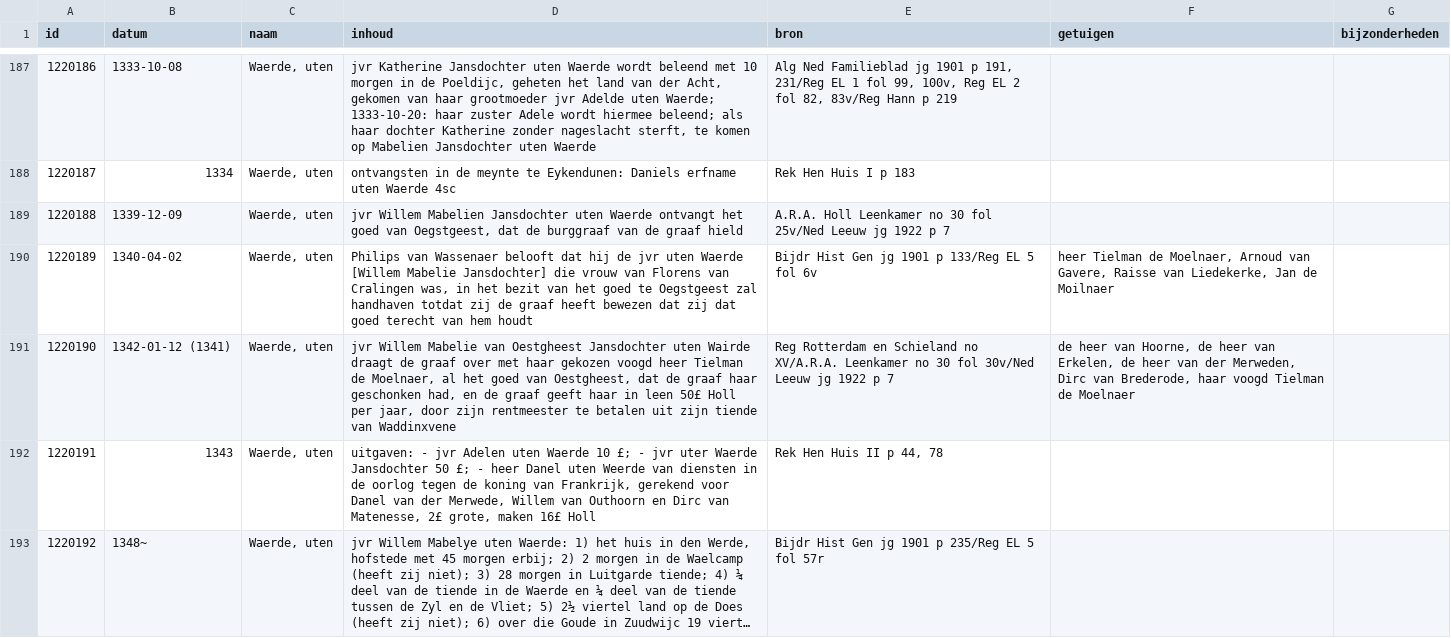
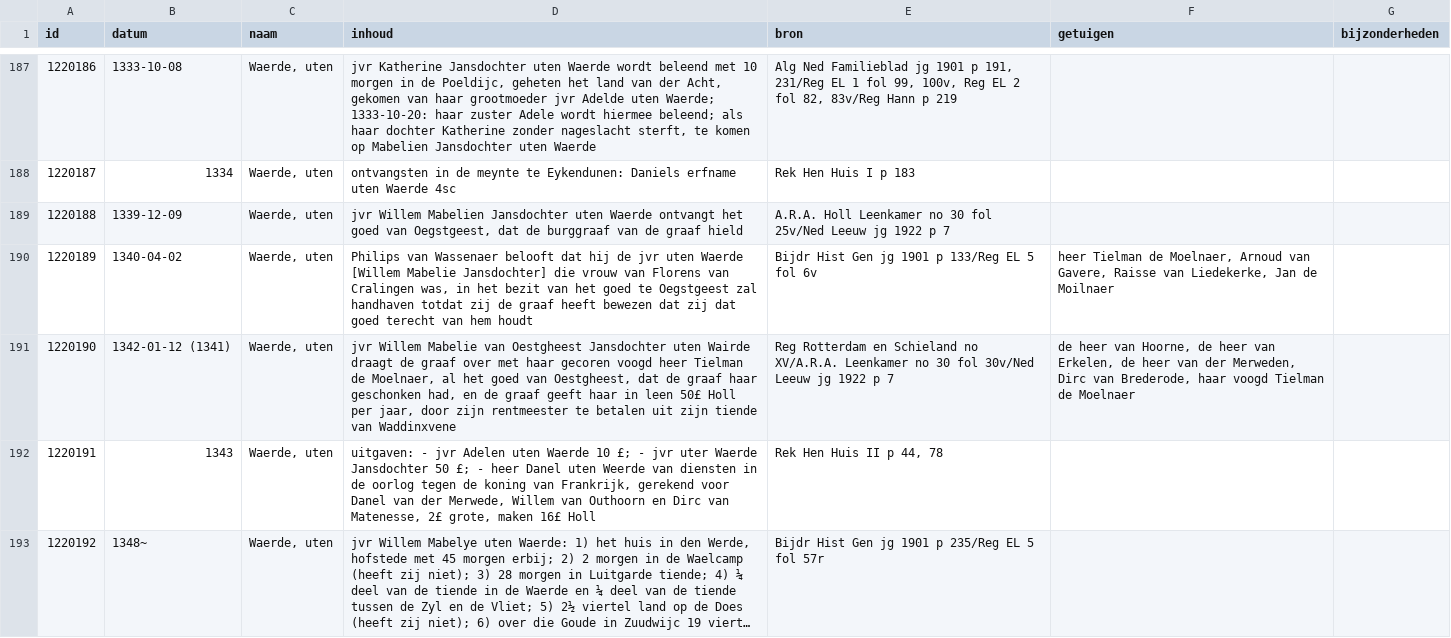
Before and after one commit to collectiegroesbeek/collectiegroesbeek-data, a CSV file: Coll Gr W.csv, drawn as a sheet; only a part is shown, gaps mark what is left out; long unchanged cells end in …; the diff covers the shown part only; the diff names each change by its address in the sheet, - before the commit and + after, or states it on an @@ line.

```diff
--- a/Coll Gr W.csv
+++ b/Coll Gr W.csv
-D191 (inhoud): …met haar gekozen voogd heer…
+D191 (inhoud): …met haar gecoren voogd heer…
```
Also changed, not shown: 33 added rows, 4 edited cells and row numbers in column A elsewhere in this file, Coll Gr 7 Bloemendaal transportregister.csv, Coll Gr M.csv, 17 other files.
